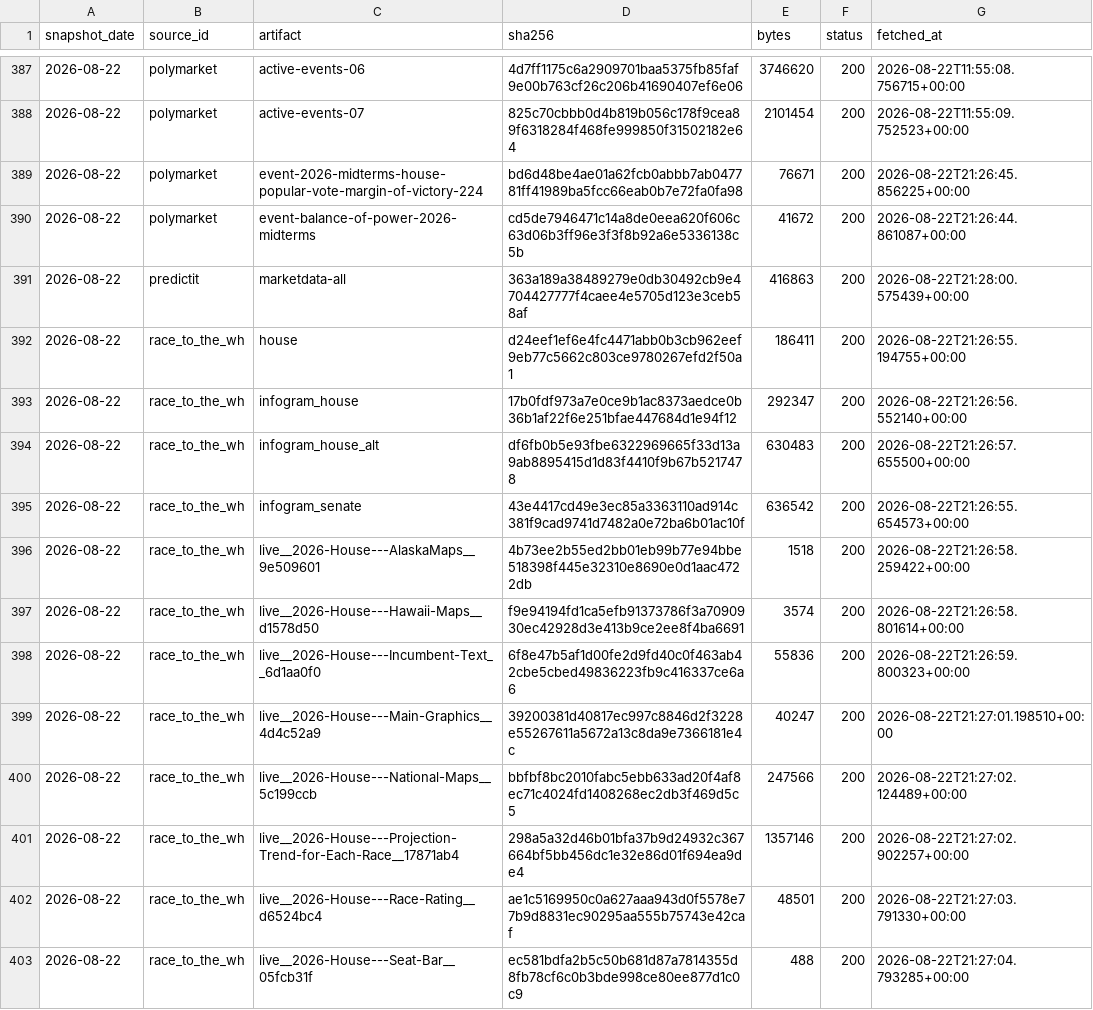
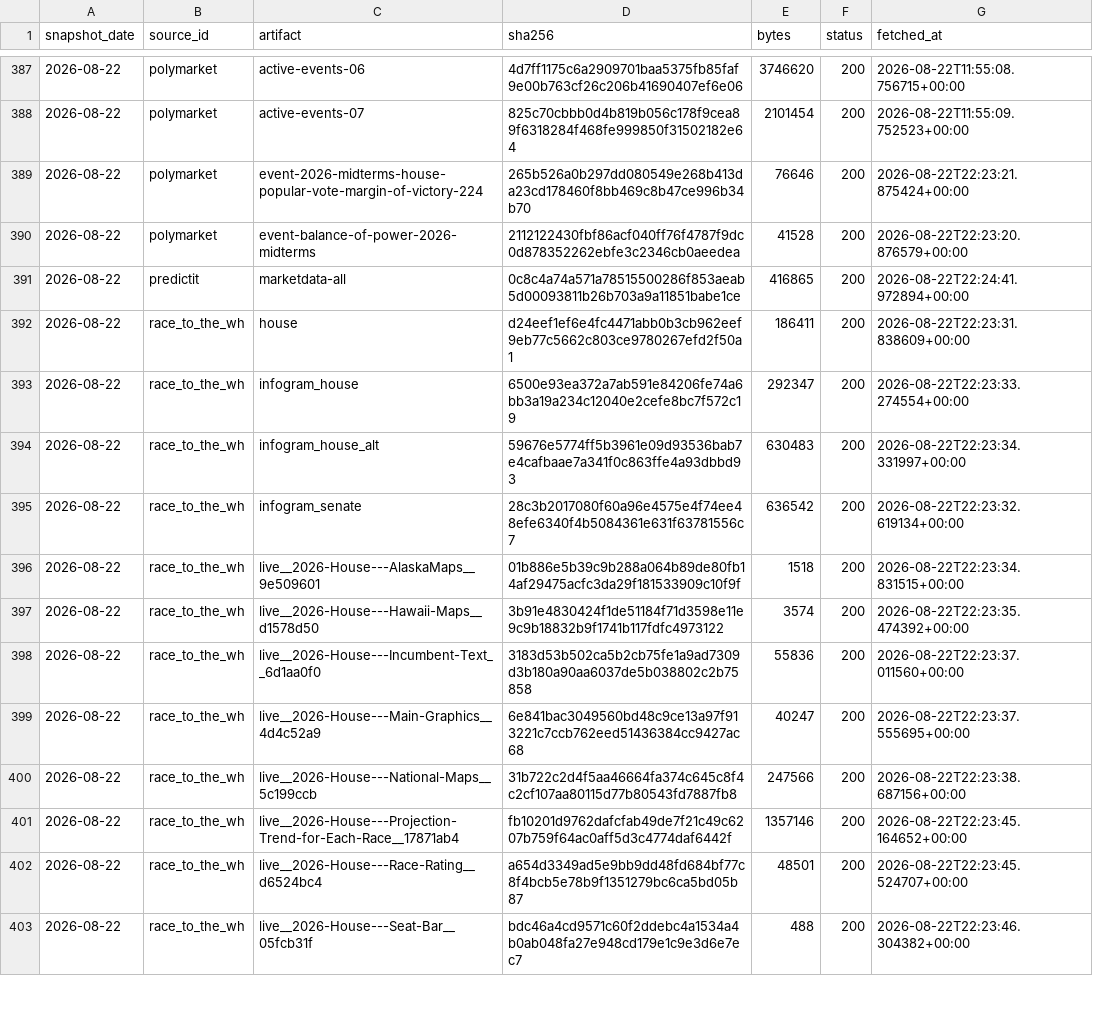
Before and after one commit to kevin-deluca-polisci/KD-website, a CSV file: forecast/data/2026/raw_manifest.csv, drawn as a sheet; only a part is shown, gaps mark what is left out; the diff covers the shown part only.

```diff
--- a/forecast/data/2026/raw_manifest.csv
+++ b/forecast/data/2026/raw_manifest.csv
@@ -388,16 +388,16 @@ snapshot_date,source_id,artifact,sha256,bytes,status,fetched_at
 2026-08-22,polymarket,active-events-07,825c70cbbb0d4b819b056c178f9cea89f6318284f468fe999850f31502182e64,2101454,200,2026-08-22T11:55:09.752523+00:00
-2026-08-22,polymarket,event-2026-midterms-house-popular-vote-margin-of-victory-224,bd6d48be4ae01a62fcb0abbb7ab047781ff41989ba5fcc66eab0b7e72fa0fa98,76671,200,2026-08-22T21:26:45.856225+00:00
-2026-08-22,polymarket,event-balance-of-power-2026-midterms,cd5de7946471c14a8de0eea620f606c63d06b3ff96e3f3f8b92a6e5336138c5b,41672,200,2026-08-22T21:26:44.861087+00:00
-2026-08-22,predictit,marketdata-all,363a189a38489279e0db30492cb9e4704427777f4caee4e5705d123e3ceb58af,416863,200,2026-08-22T21:28:00.575439+00:00
-2026-08-22,race_to_the_wh,house,d24eef1ef6e4fc4471abb0b3cb962eef9eb77c5662c803ce9780267efd2f50a1,186411,200,2026-08-22T21:26:55.194755+00:00
-2026-08-22,race_to_the_wh,infogram_house,17b0fdf973a7e0ce9b1ac8373aedce0b36b1af22f6e251bfae447684d1e94f12,292347,200,2026-08-22T21:26:56.552140+00:00
-2026-08-22,race_to_the_wh,infogram_house_alt,df6fb0b5e93fbe6322969665f33d13a9ab8895415d1d83f4410f9b67b5217478,630483,200,2026-08-22T21:26:57.655500+00:00
-2026-08-22,race_to_the_wh,infogram_senate,43e4417cd49e3ec85a3363110ad914c381f9cad9741d7482a0e72ba6b01ac10f,636542,200,2026-08-22T21:26:55.654573+00:00
-2026-08-22,race_to_the_wh,live__2026-House---AlaskaMaps__9e509601,4b73ee2b55ed2bb01eb99b77e94bbe518398f445e32310e8690e0d1aac4722db,1518,200,2026-08-22T21:26:58.259422+00:00
-2026-08-22,race_to_the_wh,live__2026-House---Hawaii-Maps__d1578d50,f9e94194fd1ca5efb91373786f3a7090930ec42928d3e413b9ce2ee8f4ba6691,3574,200,2026-08-22T21:26:58.801614+00:00
-2026-08-22,race_to_the_wh,live__2026-House---Incumbent-Text__6d1aa0f0,6f8e47b5af1d00fe2d9fd40c0f463ab42cbe5cbed49836223fb9c416337ce6a6,55836,200,2026-08-22T21:26:59.800323+00:00
-2026-08-22,race_to_the_wh,live__2026-House---Main-Graphics__4d4c52a9,39200381d40817ec997c8846d2f3228e55267611a5672a13c8da9e7366181e4c,40247,200,2026-08-22T21:27:01.198510+00:00
-2026-08-22,race_to_the_wh,live__2026-House---National-Maps__5c199ccb,bbfbf8bc2010fabc5ebb633ad20f4af8ec71c4024fd1408268ec2db3f469d5c5,247566,200,2026-08-22T21:27:02.124489+00:00
-2026-08-22,race_to_the_wh,live__2026-House---Projection-Trend-for-Each-Race__17871ab4,298a5a32d46b01bfa37b9d24932c367664bf5bb456dc1e32e86d01f694ea9de4,1357146,200,2026-08-22T21:27:02.902257+00:00
-2026-08-22,race_to_the_wh,live__2026-House---Race-Rating__d6524bc4,ae1c5169950c0a627aaa943d0f5578e77b9d8831ec90295aa555b75743e42caf,48501,200,2026-08-22T21:27:03.791330+00:00
-2026-08-22,race_to_the_wh,live__2026-House---Seat-Bar__05fcb31f,ec581bdfa2b5c50b681d87a7814355d8fb78cf6c0b3bde998ce80ee877d1c0c9,488,200,2026-08-22T21:27:04.793285+00:00
+2026-08-22,polymarket,event-2026-midterms-house-popular-vote-margin-of-victory-224,265b526a0b297dd080549e268b413da23cd178460f8bb469c8b47ce996b34b70,76646,200,2026-08-22T22:23:21.875424+00:00
+2026-08-22,polymarket,event-balance-of-power-2026-midterms,2112122430fbf86acf040ff76f4787f9dc0d878352262ebfe3c2346cb0aeedea,41528,200,2026-08-22T22:23:20.876579+00:00
+2026-08-22,predictit,marketdata-all,0c8c4a74a571a78515500286f853aeab5d00093811b26b703a9a11851babe1ce,416865,200,2026-08-22T22:24:41.972894+00:00
+2026-08-22,race_to_the_wh,house,d24eef1ef6e4fc4471abb0b3cb962eef9eb77c5662c803ce9780267efd2f50a1,186411,200,2026-08-22T22:23:31.838609+00:00
+2026-08-22,race_to_the_wh,infogram_house,6500e93ea372a7ab591e84206fe74a6bb3a19a234c12040e2cefe8bc7f572c19,292347,200,2026-08-22T22:23:33.274554+00:00
+2026-08-22,race_to_the_wh,infogram_house_alt,59676e5774ff5b3961e09d93536bab7e4cafbaae7a341f0c863ffe4a93dbbd93,630483,200,2026-08-22T22:23:34.331997+00:00
+2026-08-22,race_to_the_wh,infogram_senate,28c3b2017080f60a96e4575e4f74ee48efe6340f4b5084361e631f63781556c7,636542,200,2026-08-22T22:23:32.619134+00:00
+2026-08-22,race_to_the_wh,live__2026-House---AlaskaMaps__9e509601,01b886e5b39c9b288a064b89de80fb14af29475acfc3da29f181533909c10f9f,1518,200,2026-08-22T22:23:34.831515+00:00
+2026-08-22,race_to_the_wh,live__2026-House---Hawaii-Maps__d1578d50,3b91e4830424f1de51184f71d3598e11e9c9b18832b9f1741b117fdfc4973122,3574,200,2026-08-22T22:23:35.474392+00:00
+2026-08-22,race_to_the_wh,live__2026-House---Incumbent-Text__6d1aa0f0,3183d53b502ca5b2cb75fe1a9ad7309d3b180a90aa6037de5b038802c2b75858,55836,200,2026-08-22T22:23:37.011560+00:00
+2026-08-22,race_to_the_wh,live__2026-House---Main-Graphics__4d4c52a9,6e841bac3049560bd48c9ce13a97f913221c7ccb762eed51436384cc9427ac68,40247,200,2026-08-22T22:23:37.555695+00:00
+2026-08-22,race_to_the_wh,live__2026-House---National-Maps__5c199ccb,31b722c2d4f5aa46664fa374c645c8f4c2cf107aa80115d77b80543fd7887fb8,247566,200,2026-08-22T22:23:38.687156+00:00
+2026-08-22,race_to_the_wh,live__2026-House---Projection-Trend-for-Each-Race__17871ab4,fb10201d9762dafcfab49de7f21c49c6207b759f64ac0aff5d3c4774daf6442f,1357146,200,2026-08-22T22:23:45.164652+00:00
+2026-08-22,race_to_the_wh,live__2026-House---Race-Rating__d6524bc4,a654d3349ad5e9bb9dd48fd684bf77c8f4bcb5e78b9f1351279bc6ca5bd05b87,48501,200,2026-08-22T22:23:45.524707+00:00
+2026-08-22,race_to_the_wh,live__2026-House---Seat-Bar__05fcb31f,bdc46a4cd9571c60f2ddebc4a1534a4b0ab048fa27e948cd179e1c9e3d6e7ec7,488,200,2026-08-22T22:23:46.304382+00:00
```
Also changed, not shown: 151 edited cells elsewhere in this file, forecast/data/2026/derived/timeline.csv, forecast/data/2026/manifest.csv, 5 other files.
